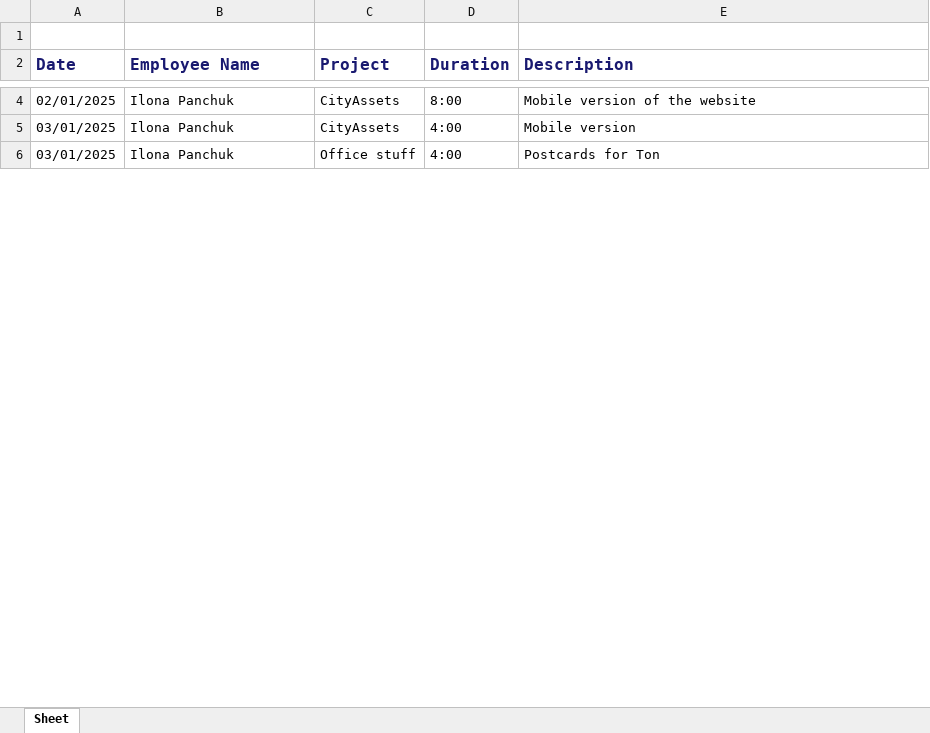
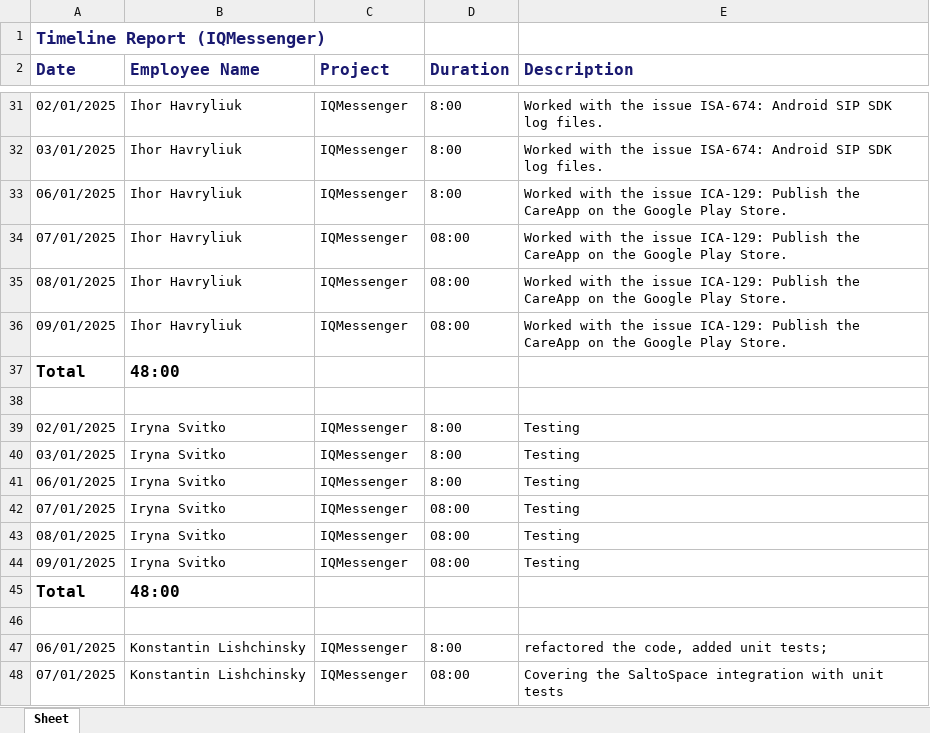
Before and after one commit to samuelitwaru/YTT, an Excel workbook: HoursReport-2025-01-01_2025-01-31.xlsx, sheet Sheet, drawn as a sheet; only a part is shown, gaps mark what is left out; values as stored, in another font and other column widths than the file's, no borders; addresses are those after the commit; the diff covers the shown part only; the diff names each change by its address in the sheet, - before the commit and + after, or states it on an @@ line.

```diff
--- a/HoursReport-2025-01-01_2025-01-31.xlsx (sheet Sheet)
+++ b/HoursReport-2025-01-01_2025-01-31.xlsx (sheet Sheet)
-A1 (Date): (empty)
+A1 (Date): Timeline Report (IQMessenger)
-B31:B32 (Employee Name): Ilona Panchuk
+B31:B32 (Employee Name): Ihor Havryliuk
-C31:C32 (Project): CityAssets
+C31:C32 (Project): IQMessenger
-E31 (Description): Mobile version of the website
+E31 (Description): Worked with the issue ISA-674: Android SIP SDK log files.
-D32 (Duration): 4:00
+D32 (Duration): 8:00
-E32 (Description): Mobile version
+E32 (Description): Worked with the issue ISA-674: Android SIP SDK log files.
+row 33: 06/01/2025 | Ihor Havryliuk | IQMessenger | 8:00 | Worked with the issue ICA-129: Publish the CareApp on the Google Play Store.
+row 34: 07/01/2025 | Ihor Havryliuk | IQMessenger | 08:00 | Worked with the issue ICA-129: Publish the CareApp on the Google Play Store.
+row 35: 08/01/2025 | Ihor Havryliuk | IQMessenger | 08:00 | Worked with the issue ICA-129: Publish the CareApp on the Google Play Store.
+row 36: 09/01/2025 | Ihor Havryliuk | IQMessenger | 08:00 | Worked with the issue ICA-129: Publish the CareApp on the Google Play Store.
+row 37: Total | 48:00
+row 38: (empty)
+row 39: 02/01/2025 | Iryna Svitko | IQMessenger | 8:00 | Testing
-B40 (Employee Name): Ilona Panchuk
+B40 (Employee Name): Iryna Svitko
-C40 (Project): Office stuff
+C40 (Project): IQMessenger
-D40 (Duration): 4:00
+D40 (Duration): 8:00
-E40 (Description): Postcards for Ton
+E40 (Description): Testing
+row 41: 06/01/2025 | Iryna Svitko | IQMessenger | 8:00 | Testing
+row 42: 07/01/2025 | Iryna Svitko | IQMessenger | 08:00 | Testing
+row 43: 08/01/2025 | Iryna Svitko | IQMessenger | 08:00 | Testing
+row 44: 09/01/2025 | Iryna Svitko | IQMessenger | 08:00 | Testing
+row 45: Total | 48:00
+row 46: (empty)
+row 47: 06/01/2025 | Konstantin Lishchinsky | IQMessenger | 8:00 | refactored the code, added unit tests;
+row 48: 07/01/2025 | Konstantin Lishchinsky | IQMessenger | 08:00 | Covering the SaltoSpace integration with unit tests
```
Also changed, not shown: 128 added rows, 2 removed rows and 19 edited cells elsewhere in this sheet, ReportExport-2025-01-01_2025-01-31.xlsx, 5 other files.
